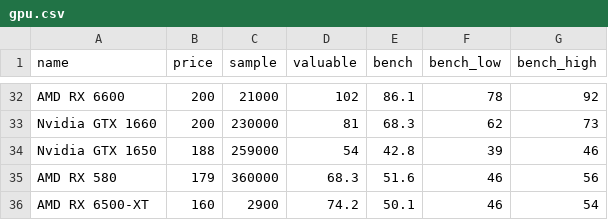
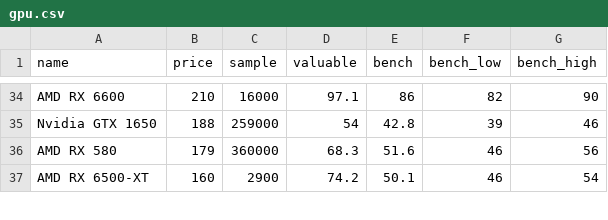
Before and after one commit to ShaokangJiang/CSE-203B-crapping, a CSV file: data/gpu.csv, drawn as a sheet; only a part is shown, gaps mark what is left out; removed rows and columns are numbered as before the commit, all else as after; the diff covers the shown part only; the diff names each change by its address in the sheet, - before the commit and + after, or states it on an @@ line.

```diff
--- a/data/gpu.csv
+++ b/data/gpu.csv
-B34 (price): 200
+B34 (price): 210
-C34 (sample): 21000
+C34 (sample): 16000
-D34 (valuable): 102
+D34 (valuable): 97.1
-E34 (bench): 86.1
+E34 (bench): 86
-F34 (bench_low): 78
+F34 (bench_low): 82
-G34 (bench_high): 92
+G34 (bench_high): 90
-row 33: Nvidia GTX 1660 | 200 | 230000 | 81 | 68.3 | 62 | 73
```
Also changed, not shown: 8 added rows, 6 removed rows and 22 edited cells elsewhere in this file, data/cpu.csv, data/hdd.csv, 2 other files.
